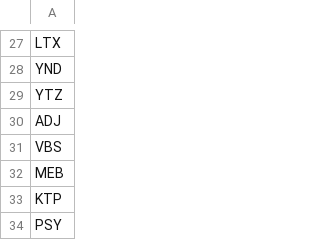
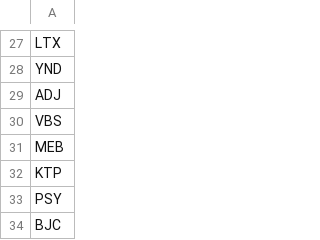
Before and after one commit to patsonluk/airline, a CSV file: airline-data/removal-airports.csv, drawn as a sheet; only a part is shown, gaps mark what is left out; the shorter side is filled out with more unchanged rows.

```diff
--- a/airline-data/removal-airports.csv
+++ b/airline-data/removal-airports.csv
@@ -28,3 +28,2 @@ LTX
 YND
-YTZ
 ADJ
```
Also changed, not shown: airline-data/affinity-patch-list.csv, airline-data/country-data-2022.csv, 2 other files.
